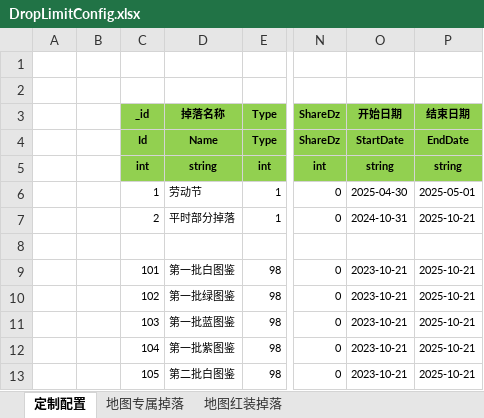
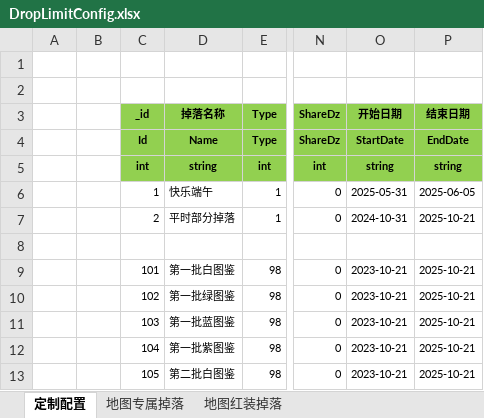
Before and after one commit to wokanjianyang/WrittenLegend, an Excel workbook: Excel/DropLimitConfig.xlsx, sheet 定制配置, drawn as a sheet; only a part is shown, gaps mark what is left out; values as stored, in another font and other column widths than the file's, no borders; conditional formats not drawn; the diff names each change by its address in the sheet, - before the commit and + after, or states it on an @@ line.

```diff
--- a/Excel/DropLimitConfig.xlsx (sheet 定制配置)
+++ b/Excel/DropLimitConfig.xlsx (sheet 定制配置)
-D6 (掉落名称): 劳动节
+D6 (掉落名称): 快乐端午
-O6 (开始日期): 2025-04-30
+O6 (开始日期): 2025-05-31
-P6 (结束日期): 2025-05-01
+P6 (结束日期): 2025-06-05
```
Also changed, not shown: Excel/AchievementConfig.xlsx, Excel/CodeConfig.xlsx, 24 other files.
